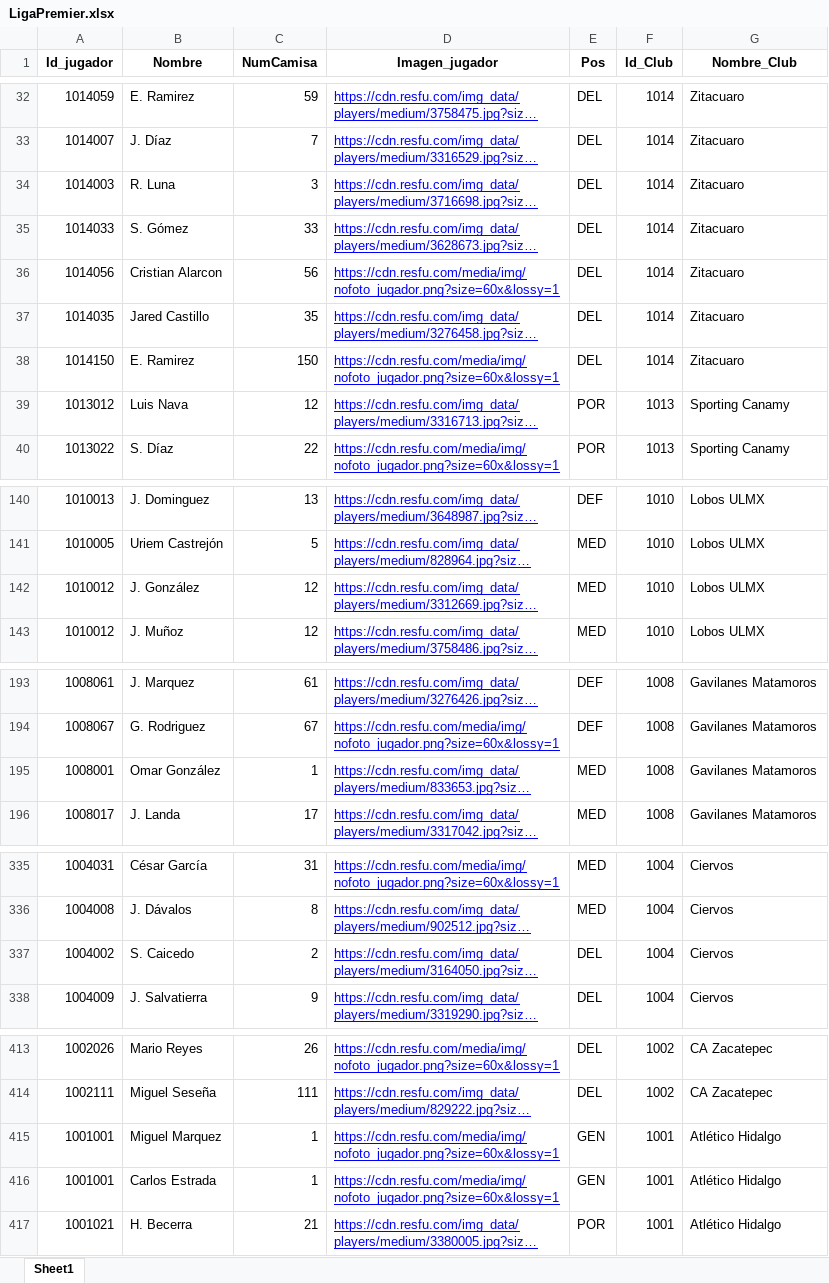
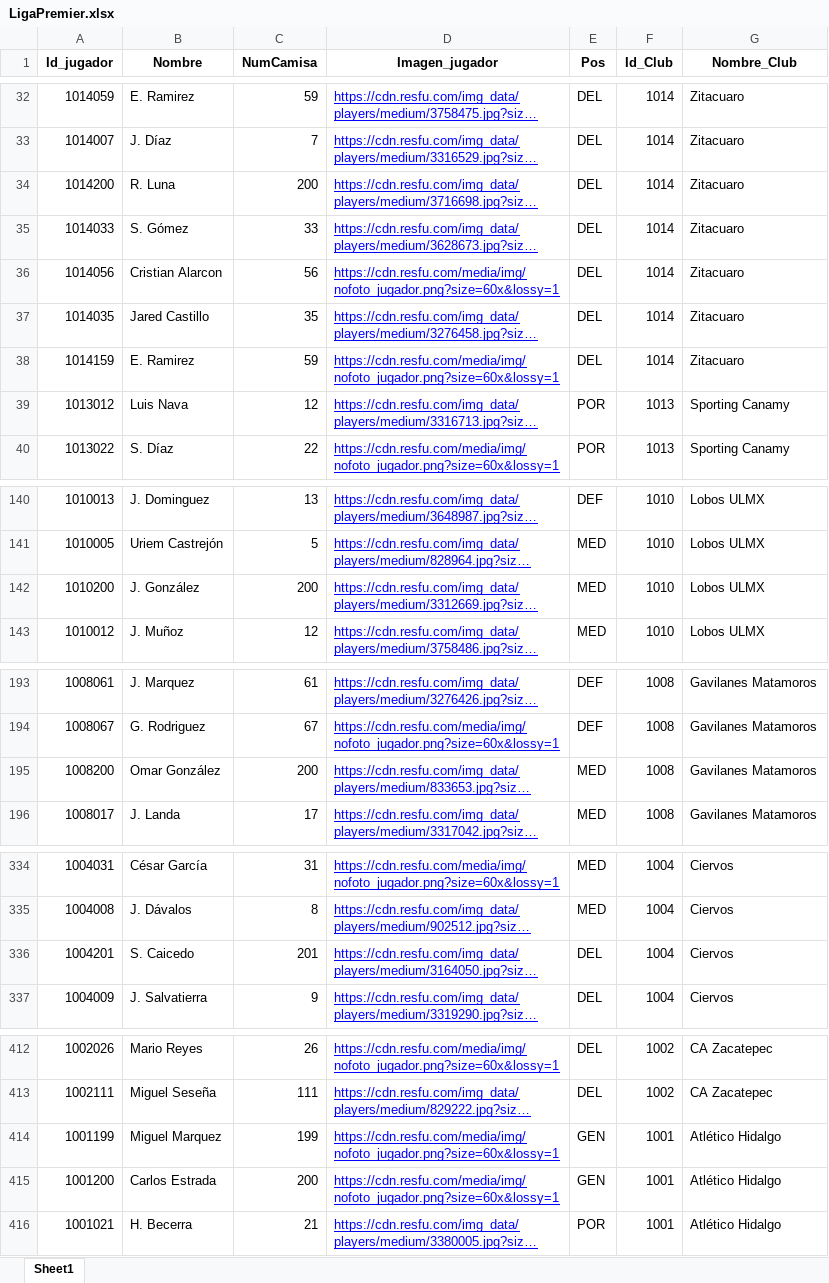
Before and after one commit to Dany2-dev/BaseSports, an Excel workbook: backend/data/LigaPremier.xlsx, sheet Sheet1, drawn as a sheet; only a part is shown, gaps mark what is left out; long unchanged cells end in …; values as stored, in another font and other column widths than the file's, no borders; addresses are those after the commit; the diff covers the shown part only; the diff names each change by its address in the sheet, - before the commit and + after, or states it on an @@ line.

```diff
--- a/backend/data/LigaPremier.xlsx (sheet Sheet1)
+++ b/backend/data/LigaPremier.xlsx (sheet Sheet1)
-A34 (Id_jugador): 1014003
+A34 (Id_jugador): 1014200
-C34 (NumCamisa): 3
+C34 (NumCamisa): 200
-A38 (Id_jugador): 1014150
+A38 (Id_jugador): 1014159
-C38 (NumCamisa): 150
+C38 (NumCamisa): 59
-A142 (Id_jugador): 1010012
+A142 (Id_jugador): 1010200
-C142 (NumCamisa): 12
+C142 (NumCamisa): 200
-A195 (Id_jugador): 1008001
+A195 (Id_jugador): 1008200
-C195 (NumCamisa): 1
+C195 (NumCamisa): 200
-A336 (Id_jugador): 1004002
+A336 (Id_jugador): 1004201
-C336 (NumCamisa): 2
+C336 (NumCamisa): 201
-A414 (Id_jugador): 1001001
+A414 (Id_jugador): 1001199
-C414 (NumCamisa): 1
+C414 (NumCamisa): 199
-A415 (Id_jugador): 1001001
+A415 (Id_jugador): 1001200
-C415 (NumCamisa): 1
+C415 (NumCamisa): 200
```
Also changed, not shown: 1 removed row and 24 edited cells elsewhere in this sheet.
